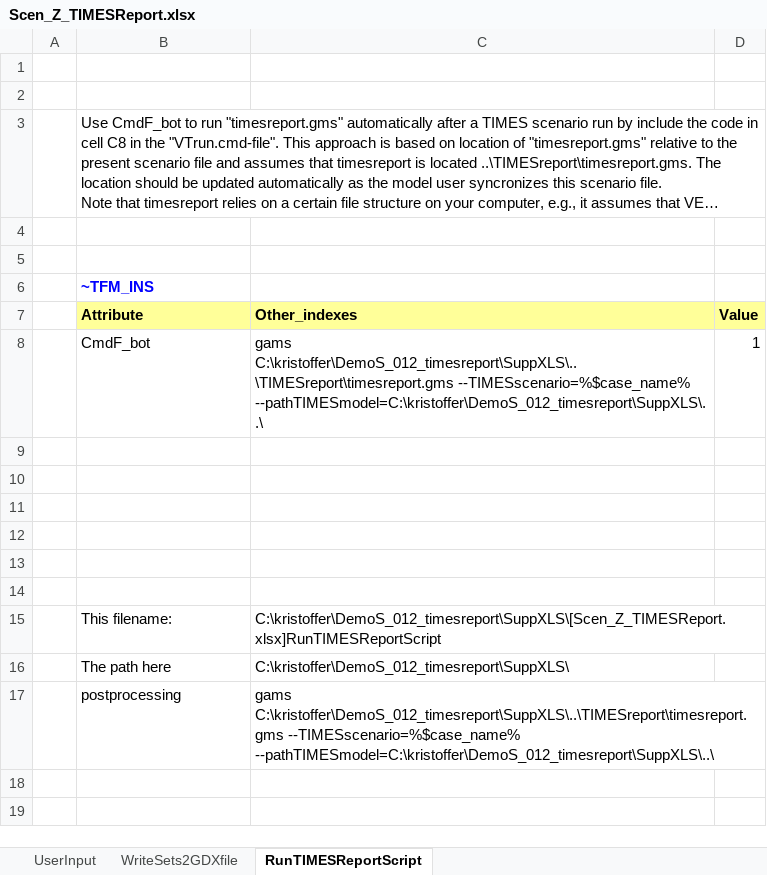
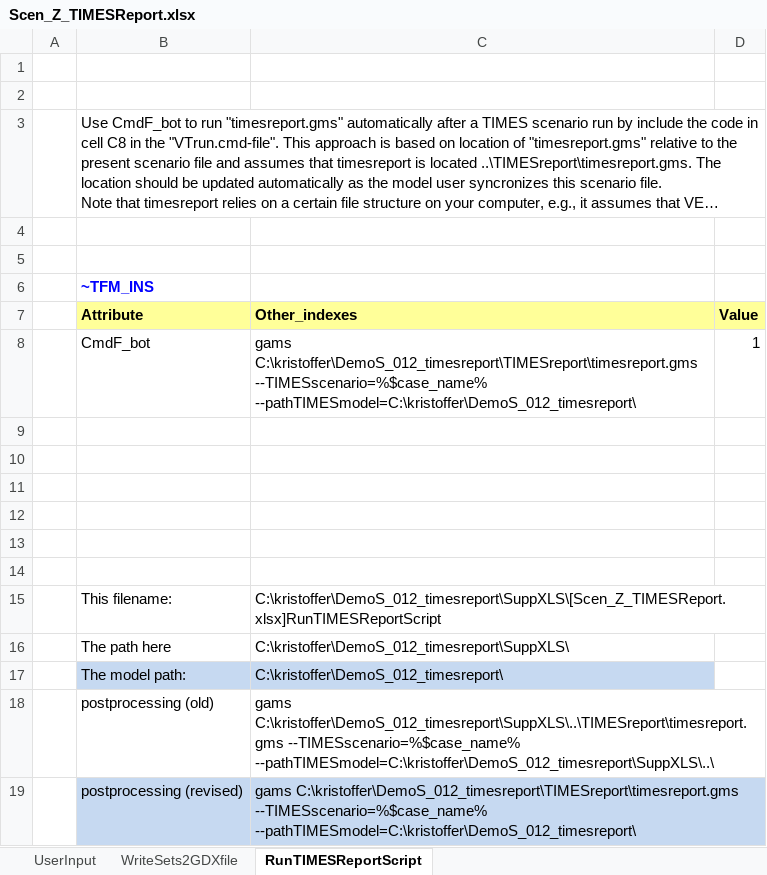
Before and after one commit to Energy-Modelling-Lab/DemoS_012_timesreport, an Excel workbook: SuppXLS/Scen_Z_TIMESReport.xlsx, sheet RunTIMESReportScript, drawn as a sheet; long unchanged cells end in …; values as stored, in another font and other column widths than the file's, no borders; addresses are those after the commit; the diff names each change by its address in the sheet, - before the commit and + after, or states it on an @@ line.

Commit message:
Sets-DemoModels.xlsx - Error corrected related to double counting number of commodities set under both the NRG_ELC and NRG_RNW (due to a too many will cards in *ELE* (changes to *ELC)
Scen_Z_TIMESReport.xlsx
- Updated based on input from IFE
- Sync warning in VEDA 4.0.x.0 removed ny adding "*" to the if statement used to write data into column B, M and W when no proces set is available.

timesreport.gms
- Expanded to include a detailed gdx report in case a process or commodity set is dublicated across different timesreport commodity or process set groups.

TIMESreport/TIMESreport_DemoS_012.xlsx
- Functionality added so that the update of description for the different maps is based on a dynamic link (instead of relying on abselute link)
- Added description to the different dimension of the TIMESreport. This means that you should now be able to drag and drop a description to any commodity, process, commodity group, attribute, etc. when creating a pivot-table.

runMerge_GDX2CSV_TIMESreports.bat
- Writes additional description into csv-files for use in TIMESreport/TIMESreport_DemoS_012.xlsx

```diff
--- a/SuppXLS/Scen_Z_TIMESReport.xlsx (sheet RunTIMESReportScript)
+++ b/SuppXLS/Scen_Z_TIMESReport.xlsx (sheet RunTIMESReportScript)
-C8 (Other_indexes): gams C:\kristoffer\DemoS_012_timesreport\SuppXLS\..\TIMESreport\timesreport.gms --TIMESscenario=%$case_name% --pathTIMESmodel=C:\kristoffer\DemoS_012_timesreport\SuppXLS\..\
+C8 (Other_indexes): gams C:\kristoffer\DemoS_012_timesreport\TIMESreport\timesreport.gms --TIMESscenario=%$case_name% --pathTIMESmodel=C:\kristoffer\DemoS_012_timesreport\
+row 17:  | The model path: | C:\kristoffer\DemoS_012_timesreport\
-B18 (Attribute): postprocessing
+B18 (Attribute): postprocessing (old)
+row 19:  | postprocessing (revised) | gams C:\kristoffer\DemoS_012_timesreport\TIMESreport\timesreport.gms --TIMESscenario=%$case_name% --pathTIMESmodel=C:\kristoffer\DemoS_012_timesreport\
```
Also changed, not shown: sheet WriteSets2GDXfile, formulas that keep their value, Sets-DemoModels.xlsx, 5 other files.
